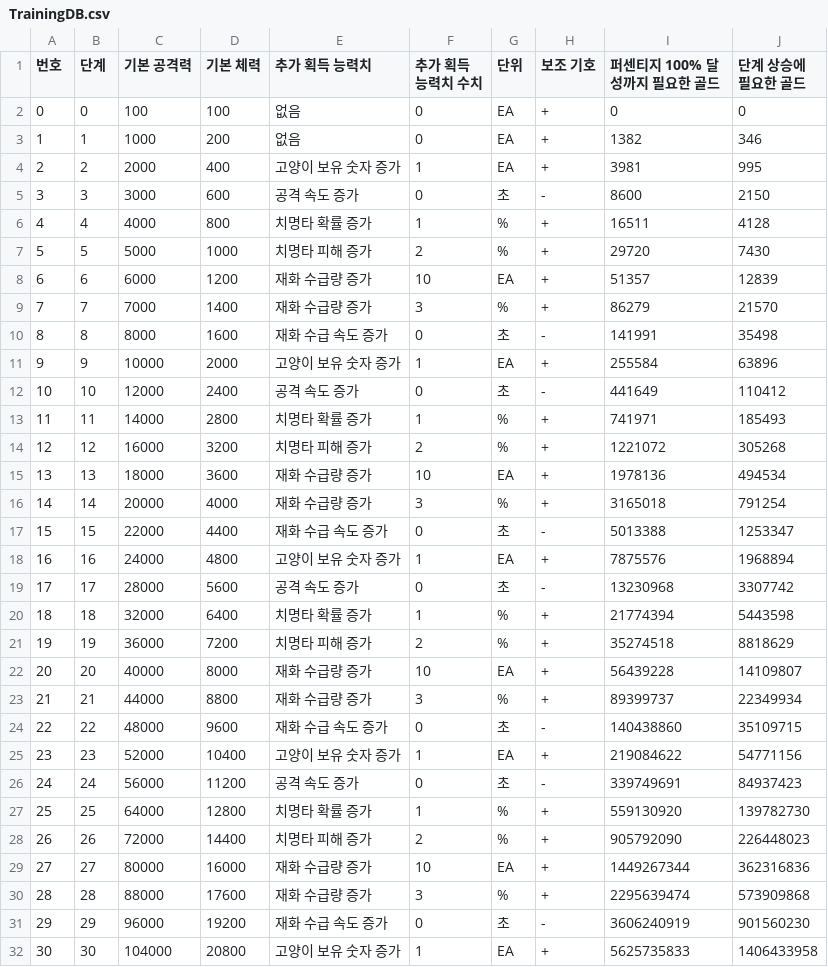
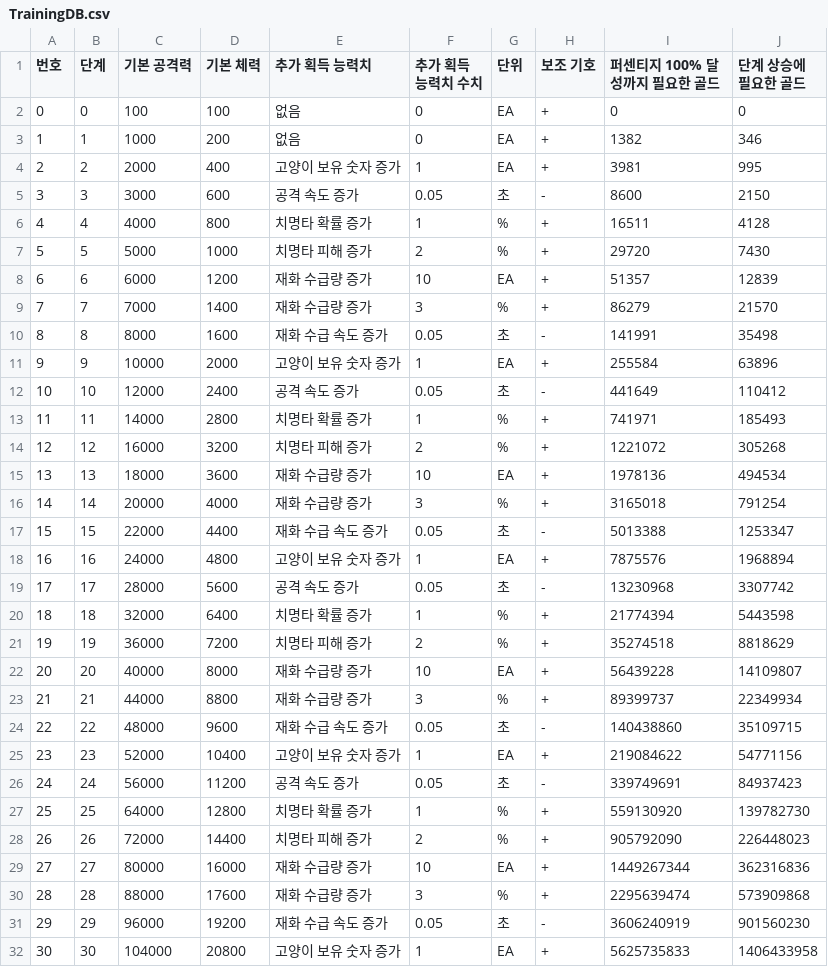
Before and after one commit to H-K-N-N/Cat_Merge, a CSV file: Cat_Merge/Assets/Resources/TrainingDB.csv, drawn as a sheet; only a part is shown; the diff covers the shown part only.

Commit message:
feat: TrainingDB 특수 데이터 가져와서 UI적용 완료
1. TrainingDB 특수 데이터들 체력단련 컨텐츠에서 확인 가능하게 적용

```diff
--- a/Cat_Merge/Assets/Resources/TrainingDB.csv
+++ b/Cat_Merge/Assets/Resources/TrainingDB.csv
@@ -4,3 +4,3 @@
 2,2,2000,400,고양이 보유 숫자 증가,1,EA,+,3981,995
-3,3,3000,600,공격 속도 증가,0,초,-,8600,2150
+3,3,3000,600,공격 속도 증가,0.05,초,-,8600,2150
 4,4,4000,800,치명타 확률 증가,1,%,+,16511,4128
@@ -9,5 +9,5 @@
 7,7,7000,1400,재화 수급량 증가,3,%,+,86279,21570
-8,8,8000,1600,재화 수급 속도 증가,0,초,-,141991,35498
+8,8,8000,1600,재화 수급 속도 증가,0.05,초,-,141991,35498
 9,9,10000,2000,고양이 보유 숫자 증가,1,EA,+,255584,63896
-10,10,12000,2400,공격 속도 증가,0,초,-,441649,110412
+10,10,12000,2400,공격 속도 증가,0.05,초,-,441649,110412
 11,11,14000,2800,치명타 확률 증가,1,%,+,741971,185493
@@ -16,5 +16,5 @@
 14,14,20000,4000,재화 수급량 증가,3,%,+,3165018,791254
-15,15,22000,4400,재화 수급 속도 증가,0,초,-,5013388,1253347
+15,15,22000,4400,재화 수급 속도 증가,0.05,초,-,5013388,1253347
 16,16,24000,4800,고양이 보유 숫자 증가,1,EA,+,7875576,1968894
-17,17,28000,5600,공격 속도 증가,0,초,-,13230968,3307742
+17,17,28000,5600,공격 속도 증가,0.05,초,-,13230968,3307742
 18,18,32000,6400,치명타 확률 증가,1,%,+,21774394,5443598
@@ -23,5 +23,5 @@
 21,21,44000,8800,재화 수급량 증가,3,%,+,89399737,22349934
-22,22,48000,9600,재화 수급 속도 증가,0,초,-,140438860,35109715
+22,22,48000,9600,재화 수급 속도 증가,0.05,초,-,140438860,35109715
 23,23,52000,10400,고양이 보유 숫자 증가,1,EA,+,219084622,54771156
-24,24,56000,11200,공격 속도 증가,0,초,-,339749691,84937423
+24,24,56000,11200,공격 속도 증가,0.05,초,-,339749691,84937423
 25,25,64000,12800,치명타 확률 증가,1,%,+,559130920,139782730
@@ -30,3 +30,3 @@
 28,28,88000,17600,재화 수급량 증가,3,%,+,2295639474,573909868
-29,29,96000,19200,재화 수급 속도 증가,0,초,-,3606240919,901560230
+29,29,96000,19200,재화 수급 속도 증가,0.05,초,-,3606240919,901560230
 30,30,104000,20800,고양이 보유 숫자 증가,1,EA,+,5625735833,1406433958
```
Also changed, not shown: 154 edited cells elsewhere in this file, 3 other files.
